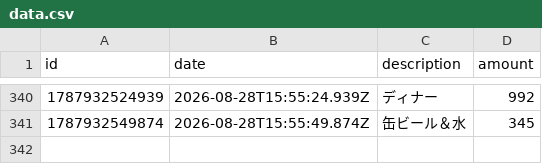
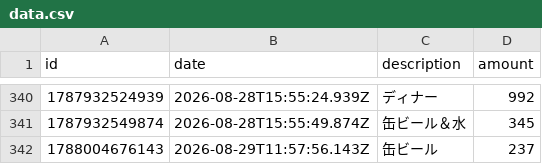
Before and after one commit to naoyamashita/expense-tracker, a CSV file: data.csv, drawn as a sheet; only a part is shown, gaps mark what is left out; the diff names each change by its address in the sheet, - before the commit and + after, or states it on an @@ line.

Commit message:
Update data.csv

```diff
--- a/data.csv
+++ b/data.csv
+row 342: 1788004676143 | 2026-08-29T11:57:56.143Z | 缶ビール | 237
```
